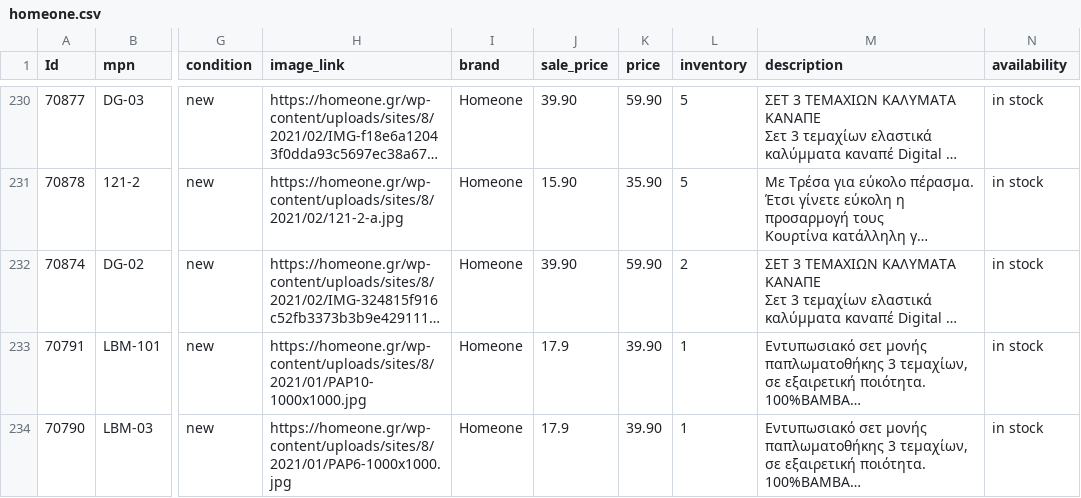
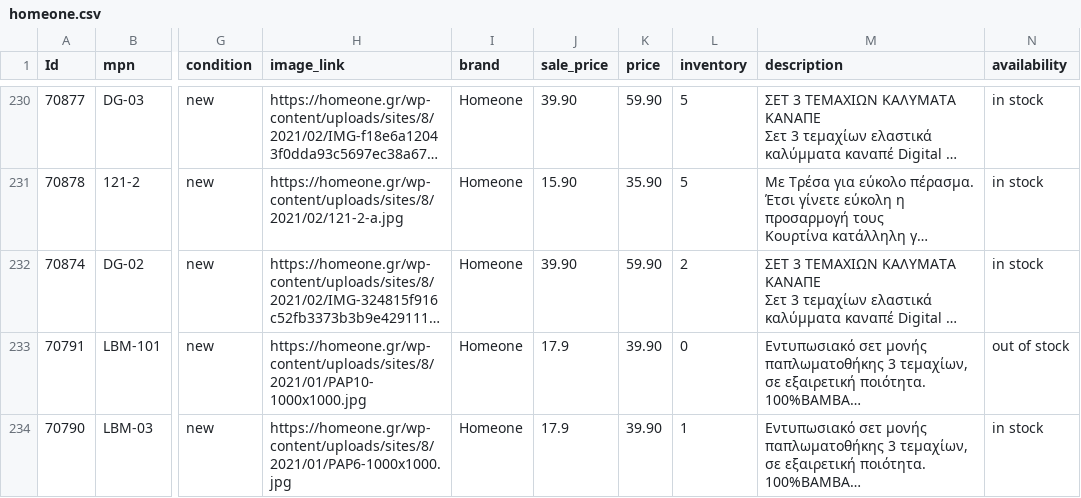
Before and after one commit to gntouts/jsdelivr, a CSV file: facefeed/homeone.csv, drawn as a sheet; only a part is shown, gaps mark what is left out; long unchanged cells end in …; the diff covers the shown part only; the diff names each change by its address in the sheet, - before the commit and + after, or states it on an @@ line.

Commit message:
catalog.py | 24/02/21 08:11 Automated update

```diff
--- a/facefeed/homeone.csv
+++ b/facefeed/homeone.csv
-L233 (inventory): 1
+L233 (inventory): 0
-N233 (availability): in stock
+N233 (availability): out of stock
```
Also changed, not shown: 1 removed row and 2 edited cells elsewhere in this file.
